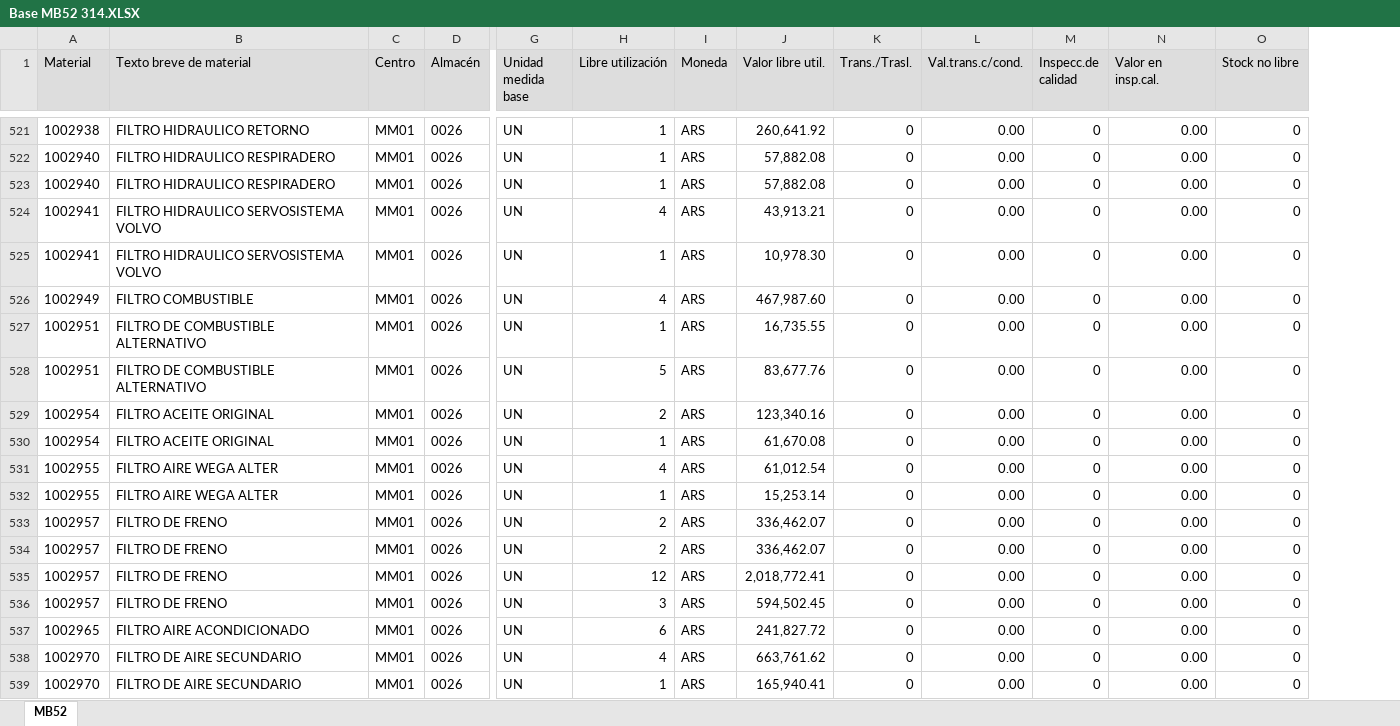
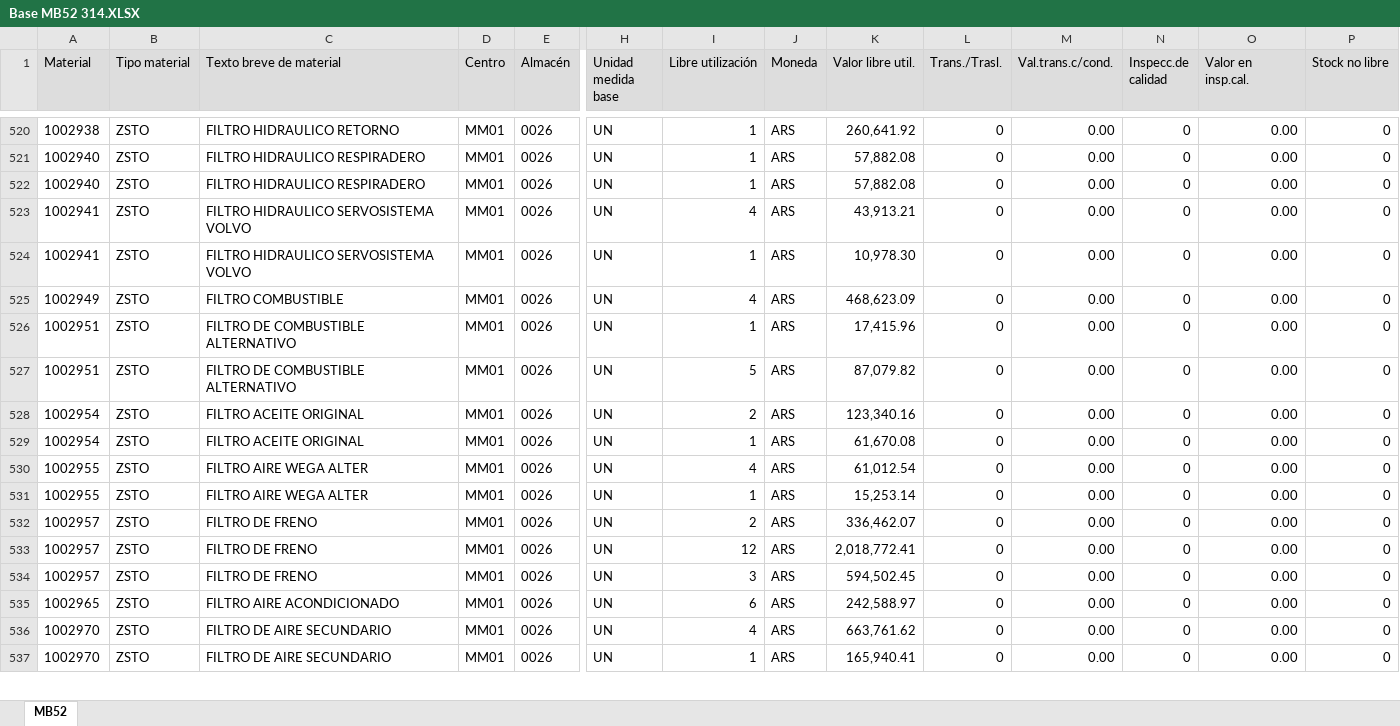
Before and after one commit to Abastecimiento-milicic/abast-milicic.github.io, an Excel workbook: data/Almacen MB52/Base MB52 314.XLSX, sheet MB52, drawn as a sheet; only a part is shown, gaps mark what is left out; values as stored, in another font and other column widths than the file's, no borders; removed rows and columns are numbered as before the commit, all else as after; rows hold the shown columns only; the diff covers the shown part only; the diff names each change by its address in the sheet, - before the commit and + after, or states it on an @@ line.

```diff
--- a/data/Almacen MB52/Base MB52 314.XLSX (sheet MB52)
+++ b/data/Almacen MB52/Base MB52 314.XLSX (sheet MB52)
+column B (Tipo material), rows 520-537: all ZSTO
-K525 (Valor libre util.): 467,987.60
+K525 (Valor libre util.): 468,623.09
-K526 (Valor libre util.): 16,735.55
+K526 (Valor libre util.): 17,415.96
-K527 (Valor libre util.): 83,677.76
+K527 (Valor libre util.): 87,079.82
-row 533: 1002957 | FILTRO DE FRENO | MM01 | 0026 | UN | 2 | ARS | 336,462.07 | 0 | 0.00 | 0 | 0.00 | 0
-K535 (Valor libre util.): 241,827.72
+K535 (Valor libre util.): 242,588.97
```
Also changed, not shown: 23 added rows, 27 removed rows and 172 edited cells elsewhere in this sheet, data/Almacen MB52/Base MB52 341.XLSX, data/Almacen MB52/Base MB52 365.XLSX, 48 other files.
